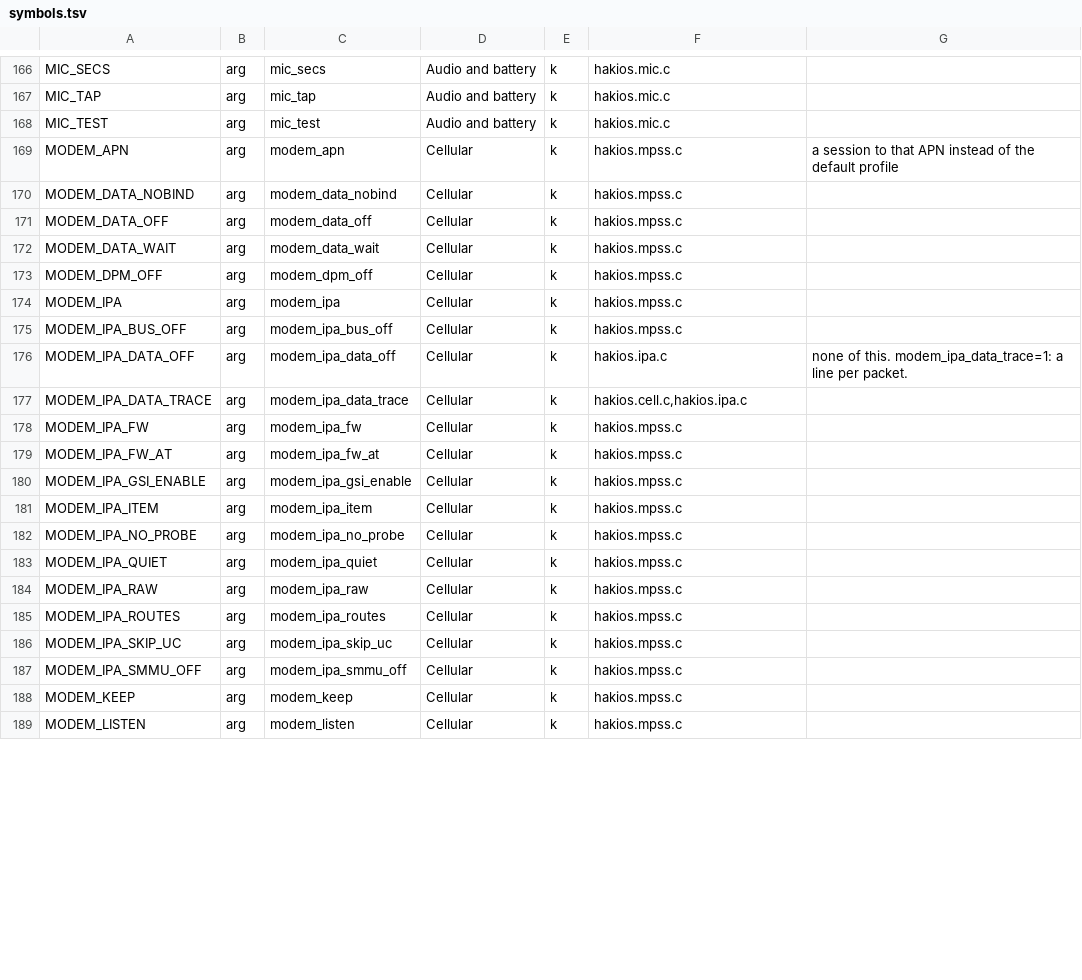
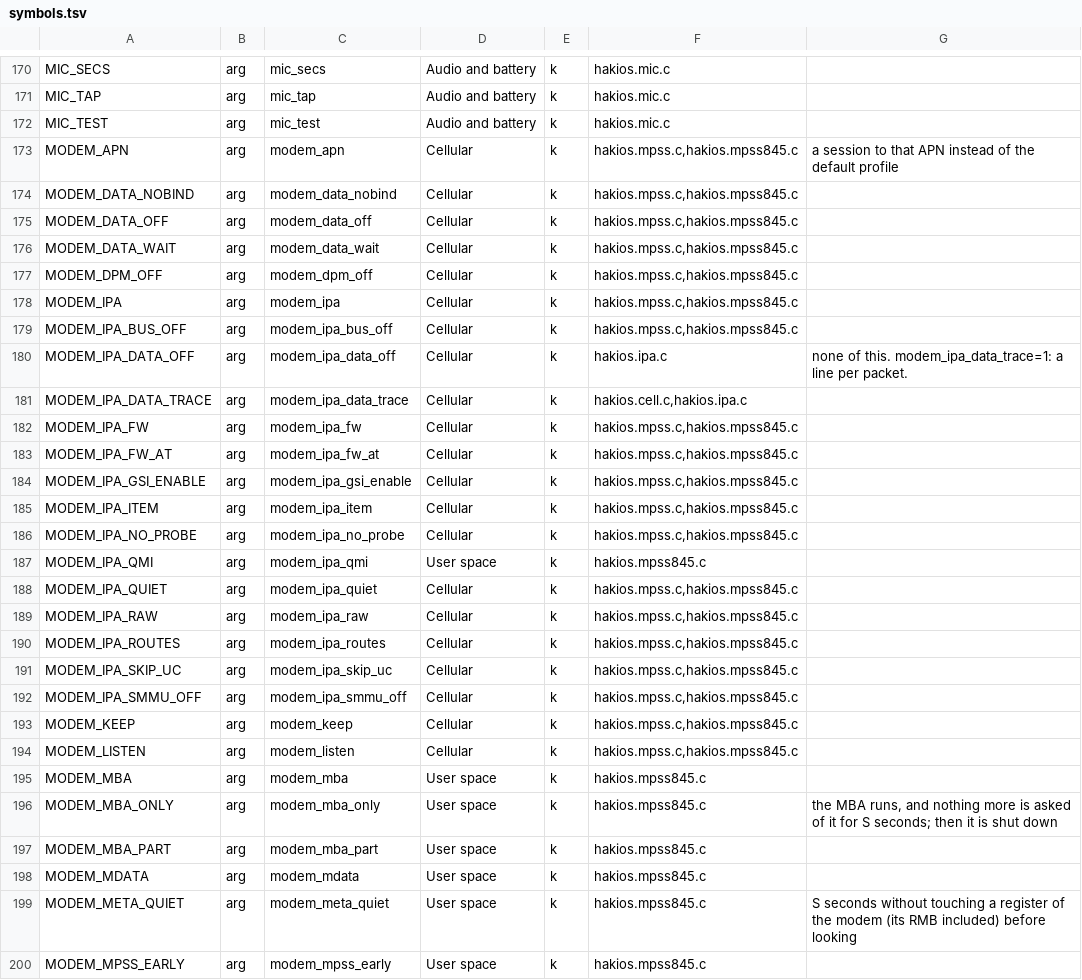
Before and after one commit to kiwiiiii-eth/hakios-xnu-kernel, a TSV file: configs/symbols.tsv, drawn as a sheet; only a part is shown, gaps mark what is left out; the diff covers the shown part only.

```diff
--- a/configs/symbols.tsv
+++ b/configs/symbols.tsv
@@ -168,22 +172,29 @@ MIC_TAP	arg	mic_tap	Audio and battery	k	hakios.mic.c
 MIC_TEST	arg	mic_test	Audio and battery	k	hakios.mic.c	
-MODEM_APN	arg	modem_apn	Cellular	k	hakios.mpss.c	a session to that APN instead of the default profile
-MODEM_DATA_NOBIND	arg	modem_data_nobind	Cellular	k	hakios.mpss.c	
-MODEM_DATA_OFF	arg	modem_data_off	Cellular	k	hakios.mpss.c	
-MODEM_DATA_WAIT	arg	modem_data_wait	Cellular	k	hakios.mpss.c	
-MODEM_DPM_OFF	arg	modem_dpm_off	Cellular	k	hakios.mpss.c	
-MODEM_IPA	arg	modem_ipa	Cellular	k	hakios.mpss.c	
-MODEM_IPA_BUS_OFF	arg	modem_ipa_bus_off	Cellular	k	hakios.mpss.c	
+MODEM_APN	arg	modem_apn	Cellular	k	hakios.mpss.c,hakios.mpss845.c	a session to that APN instead of the default profile
+MODEM_DATA_NOBIND	arg	modem_data_nobind	Cellular	k	hakios.mpss.c,hakios.mpss845.c	
+MODEM_DATA_OFF	arg	modem_data_off	Cellular	k	hakios.mpss.c,hakios.mpss845.c	
+MODEM_DATA_WAIT	arg	modem_data_wait	Cellular	k	hakios.mpss.c,hakios.mpss845.c	
+MODEM_DPM_OFF	arg	modem_dpm_off	Cellular	k	hakios.mpss.c,hakios.mpss845.c	
+MODEM_IPA	arg	modem_ipa	Cellular	k	hakios.mpss.c,hakios.mpss845.c	
+MODEM_IPA_BUS_OFF	arg	modem_ipa_bus_off	Cellular	k	hakios.mpss.c,hakios.mpss845.c	
 MODEM_IPA_DATA_OFF	arg	modem_ipa_data_off	Cellular	k	hakios.ipa.c	none of this. modem_ipa_data_trace=1: a line per packet.
 MODEM_IPA_DATA_TRACE	arg	modem_ipa_data_trace	Cellular	k	hakios.cell.c,hakios.ipa.c	
-MODEM_IPA_FW	arg	modem_ipa_fw	Cellular	k	hakios.mpss.c	
-MODEM_IPA_FW_AT	arg	modem_ipa_fw_at	Cellular	k	hakios.mpss.c	
-MODEM_IPA_GSI_ENABLE	arg	modem_ipa_gsi_enable	Cellular	k	hakios.mpss.c	
-MODEM_IPA_ITEM	arg	modem_ipa_item	Cellular	k	hakios.mpss.c	
-MODEM_IPA_NO_PROBE	arg	modem_ipa_no_probe	Cellular	k	hakios.mpss.c	
-MODEM_IPA_QUIET	arg	modem_ipa_quiet	Cellular	k	hakios.mpss.c	
-MODEM_IPA_RAW	arg	modem_ipa_raw	Cellular	k	hakios.mpss.c	
-MODEM_IPA_ROUTES	arg	modem_ipa_routes	Cellular	k	hakios.mpss.c	
-MODEM_IPA_SKIP_UC	arg	modem_ipa_skip_uc	Cellular	k	hakios.mpss.c	
-MODEM_IPA_SMMU_OFF	arg	modem_ipa_smmu_off	Cellular	k	hakios.mpss.c	
-MODEM_KEEP	arg	modem_keep	Cellular	k	hakios.mpss.c	
-MODEM_LISTEN	arg	modem_listen	Cellular	k	hakios.mpss.c	
+MODEM_IPA_FW	arg	modem_ipa_fw	Cellular	k	hakios.mpss.c,hakios.mpss845.c	
+MODEM_IPA_FW_AT	arg	modem_ipa_fw_at	Cellular	k	hakios.mpss.c,hakios.mpss845.c	
+MODEM_IPA_GSI_ENABLE	arg	modem_ipa_gsi_enable	Cellular	k	hakios.mpss.c,hakios.mpss845.c	
+MODEM_IPA_ITEM	arg	modem_ipa_item	Cellular	k	hakios.mpss.c,hakios.mpss845.c	
+MODEM_IPA_NO_PROBE	arg	modem_ipa_no_probe	Cellular	k	hakios.mpss.c,hakios.mpss845.c	
+MODEM_IPA_QMI	arg	modem_ipa_qmi	User space	k	hakios.mpss845.c	
+MODEM_IPA_QUIET	arg	modem_ipa_quiet	Cellular	k	hakios.mpss.c,hakios.mpss845.c	
+MODEM_IPA_RAW	arg	modem_ipa_raw	Cellular	k	hakios.mpss.c,hakios.mpss845.c	
+MODEM_IPA_ROUTES	arg	modem_ipa_routes	Cellular	k	hakios.mpss.c,hakios.mpss845.c	
+MODEM_IPA_SKIP_UC	arg	modem_ipa_skip_uc	Cellular	k	hakios.mpss.c,hakios.mpss845.c	
+MODEM_IPA_SMMU_OFF	arg	modem_ipa_smmu_off	Cellular	k	hakios.mpss.c,hakios.mpss845.c	
+MODEM_KEEP	arg	modem_keep	Cellular	k	hakios.mpss.c,hakios.mpss845.c	
+MODEM_LISTEN	arg	modem_listen	Cellular	k	hakios.mpss.c,hakios.mpss845.c	
+MODEM_MBA	arg	modem_mba	User space	k	hakios.mpss845.c	
+MODEM_MBA_ONLY	arg	modem_mba_only	User space	k	hakios.mpss845.c	the MBA runs, and nothing more is asked of it for S seconds; then it is shut down
+MODEM_MBA_PART	arg	modem_mba_part	User space	k	hakios.mpss845.c	
+MODEM_MDATA	arg	modem_mdata	User space	k	hakios.mpss845.c	
+MODEM_META_QUIET	arg	modem_meta_quiet	User space	k	hakios.mpss845.c	S seconds without touching a register of the modem (its RMB included) before looking
+MODEM_MPSS_EARLY	arg	modem_mpss_early	User space	k	hakios.mpss845.c	
```
Also changed, not shown: 13 added rows, 2 removed rows and 44 edited cells elsewhere in this file, 2 other files.
